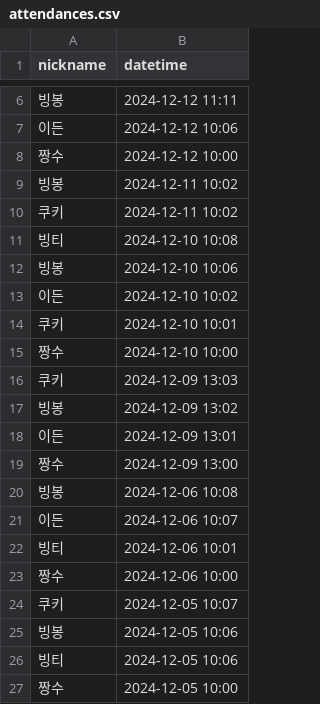
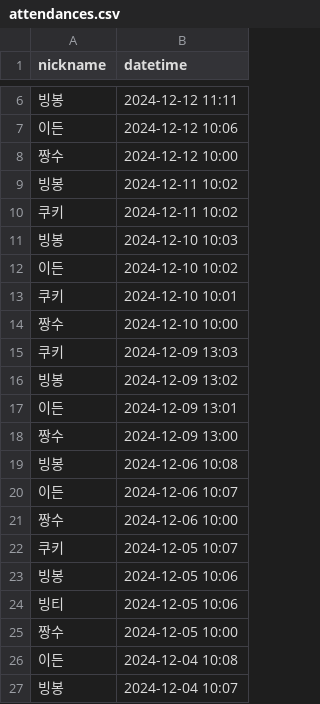
Before and after one commit to woowacourse/java-attendance, a CSV file: src/main/resources/attendances.csv, drawn as a sheet; only a part is shown, gaps mark what is left out; the shorter side is filled out with more unchanged rows.

Commit message:
refactor: csv 데이터 수정

```diff
--- a/src/main/resources/attendances.csv
+++ b/src/main/resources/attendances.csv
@@ -10,4 +10,3 @@ nickname,datetime
 쿠키,2024-12-11 10:02
-빙티,2024-12-10 10:08
-빙봉,2024-12-10 10:06
+빙봉,2024-12-10 10:03
 이든,2024-12-10 10:02
@@ -21,3 +20,2 @@ nickname,datetime
 이든,2024-12-06 10:07
-빙티,2024-12-06 10:01
 짱수,2024-12-06 10:00
```
